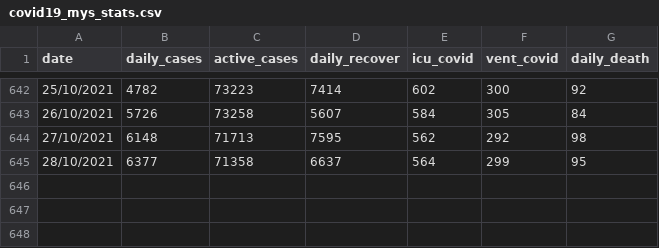
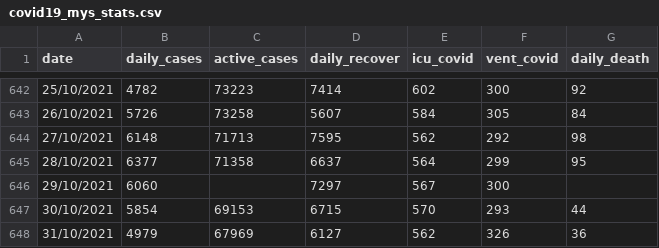
Before and after one commit to umaurosli/covid19_mys, a CSV file: covid19_mys_stats.csv, drawn as a sheet; only a part is shown, gaps mark what is left out.

Commit message:
Update covid19_mys_stats.csv

```diff
--- a/covid19_mys_stats.csv
+++ b/covid19_mys_stats.csv
@@ -645 +645,4 @@ date,daily_cases,active_cases,daily_recover,icu_covid,vent_covid,daily_death
 28/10/2021,6377,71358,6637,564,299,95
+29/10/2021,6060,,7297,567,300,
+30/10/2021,5854,69153,6715,570,293,44
+31/10/2021,4979,67969,6127,562,326,36
```
